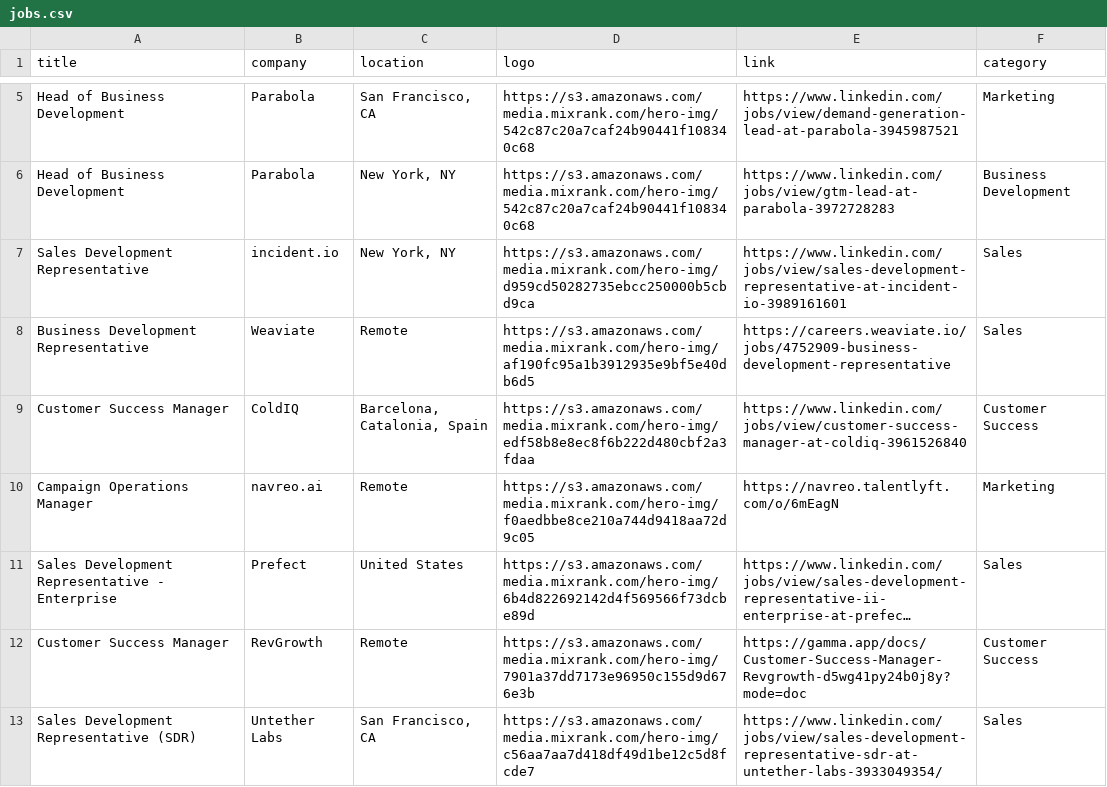
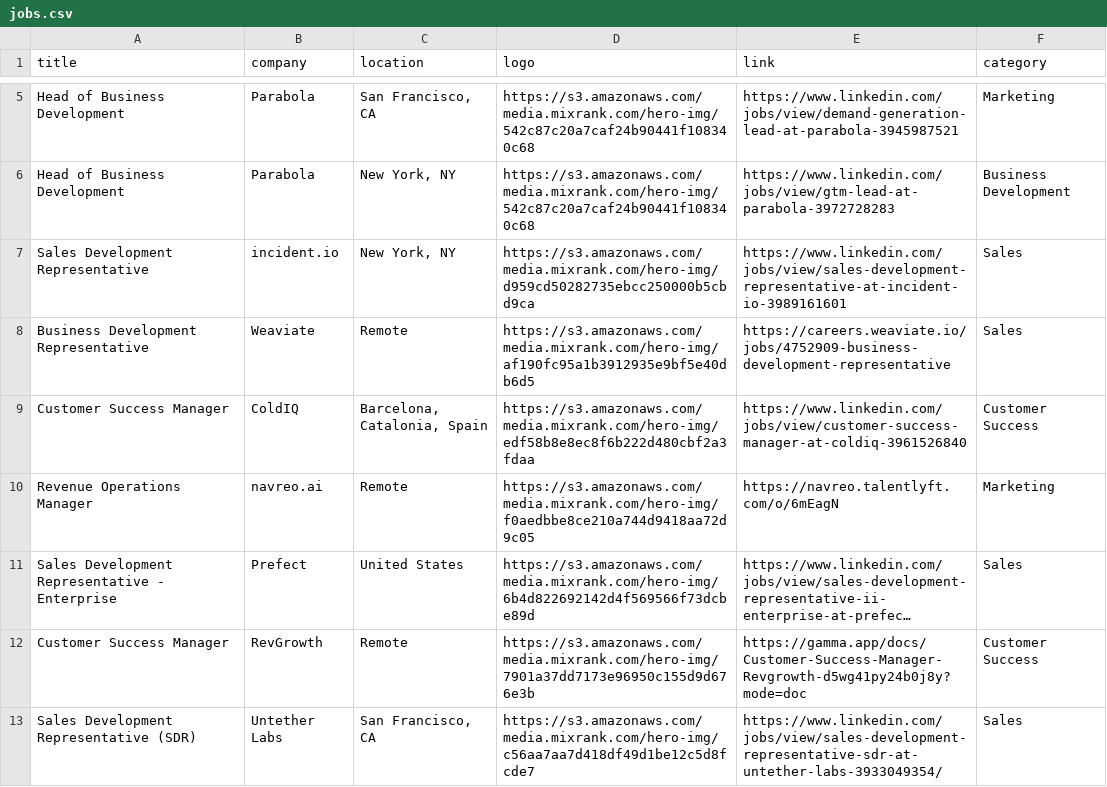
Before and after one commit to pranavmital/public-assets, a CSV file: jobs.csv, drawn as a sheet; only a part is shown, gaps mark what is left out; long unchanged cells end in …; the diff names each change by its address in the sheet, - before the commit and + after, or states it on an @@ line.

Commit message:
update job

```diff
--- a/jobs.csv
+++ b/jobs.csv
-A10 (title): Campaign Operations Manager
+A10 (title): Revenue Operations Manager
```
